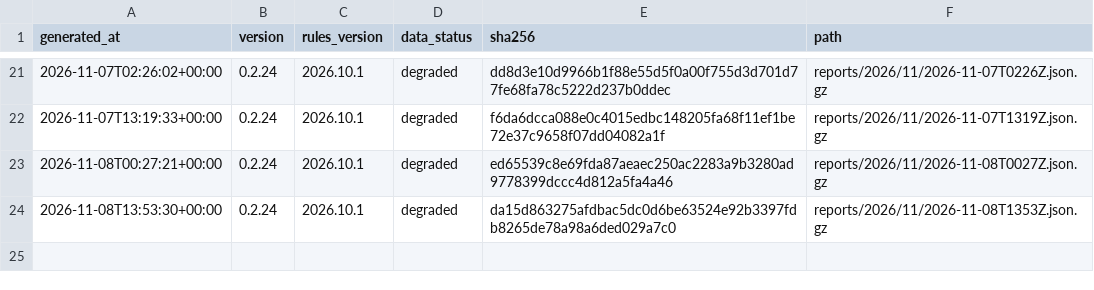
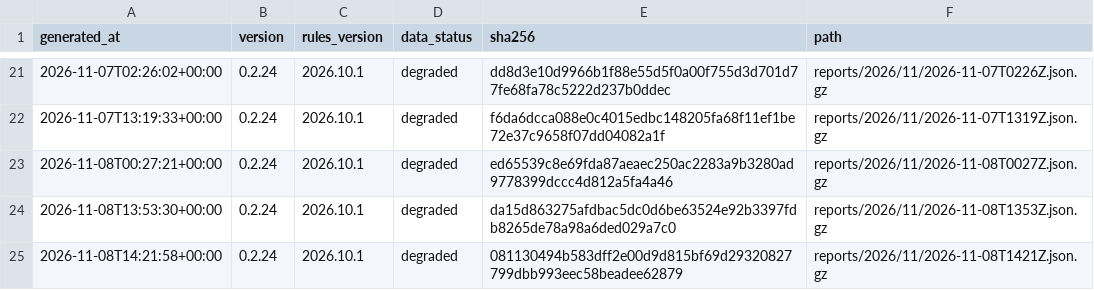
Before and after one commit to cssaritama/tsip-core, a CSV file: index.csv, drawn as a sheet; only a part is shown, gaps mark what is left out.

```diff
--- a/index.csv
+++ b/index.csv
@@ -24 +24,2 @@ generated_at,version,rules_version,data_status,sha256,path
 2026-11-08T13:53:30+00:00,0.2.24,2026.10.1,degraded,da15d863275afdbac5dc0d6be63524e92b3397fdb8265de78a98a6ded029a7c0,reports/2026/11/2026-11-08T1353Z.json.gz
+2026-11-08T14:21:58+00:00,0.2.24,2026.10.1,degraded,081130494b583dff2e00d9d815bf69d29320827799dbb993eec58beadee62879,reports/2026/11/2026-11-08T1421Z.json.gz
```
Also changed, not shown: 1 other file.
